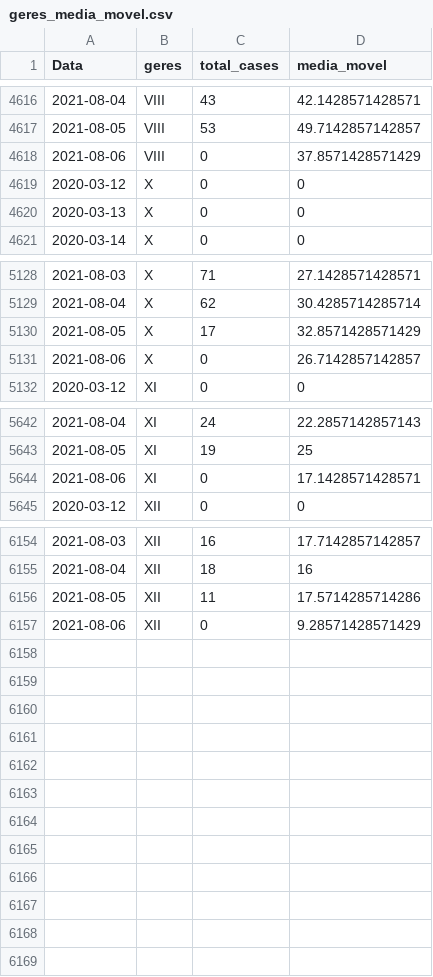
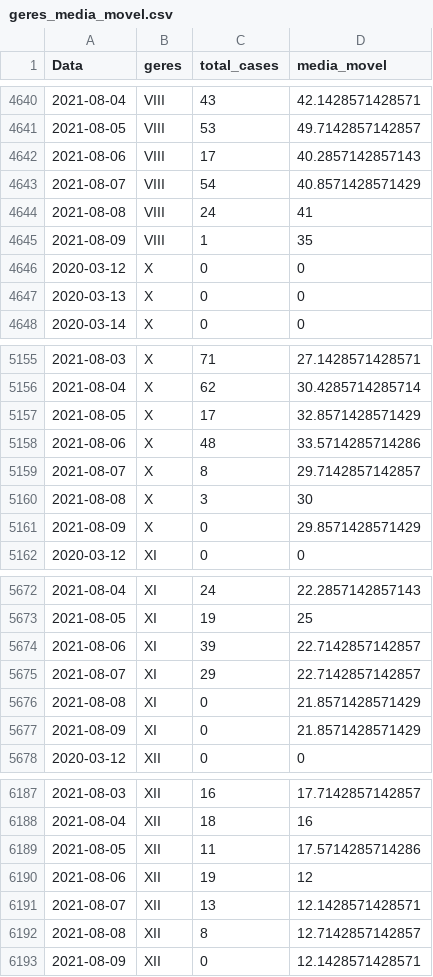
Before and after one commit to edneide/covid-19_Pernambuco, a CSV file: geres_media_movel.csv, drawn as a sheet; only a part is shown, gaps mark what is left out; the diff covers the shown part only.

```diff
--- a/geres_media_movel.csv
+++ b/geres_media_movel.csv
@@ -4617,3 +4641,6 @@
 2021-08-05,"VIII",53,49.7142857142857
-2021-08-06,"VIII",0,37.8571428571429
+2021-08-06,"VIII",17,40.2857142857143
+2021-08-07,"VIII",54,40.8571428571429
+2021-08-08,"VIII",24,41
+2021-08-09,"VIII",1,35
 2020-03-12,"X",0,0
@@ -5130,3 +5157,6 @@
 2021-08-05,"X",17,32.8571428571429
-2021-08-06,"X",0,26.7142857142857
+2021-08-06,"X",48,33.5714285714286
+2021-08-07,"X",8,29.7142857142857
+2021-08-08,"X",3,30
+2021-08-09,"X",0,29.8571428571429
 2020-03-12,"XI",0,0
@@ -5643,3 +5673,6 @@
 2021-08-05,"XI",19,25
-2021-08-06,"XI",0,17.1428571428571
+2021-08-06,"XI",39,22.7142857142857
+2021-08-07,"XI",29,22.7142857142857
+2021-08-08,"XI",0,21.8571428571429
+2021-08-09,"XI",0,21.8571428571429
 2020-03-12,"XII",0,0
@@ -6156,2 +6189,5 @@
 2021-08-05,"XII",11,17.5714285714286
-2021-08-06,"XII",0,9.28571428571429
+2021-08-06,"XII",19,12
+2021-08-07,"XII",13,12.1428571428571
+2021-08-08,"XII",8,12.7142857142857
+2021-08-09,"XII",0,12.1428571428571
```
Also changed, not shown: 24 added rows and 16 edited cells elsewhere in this file.
